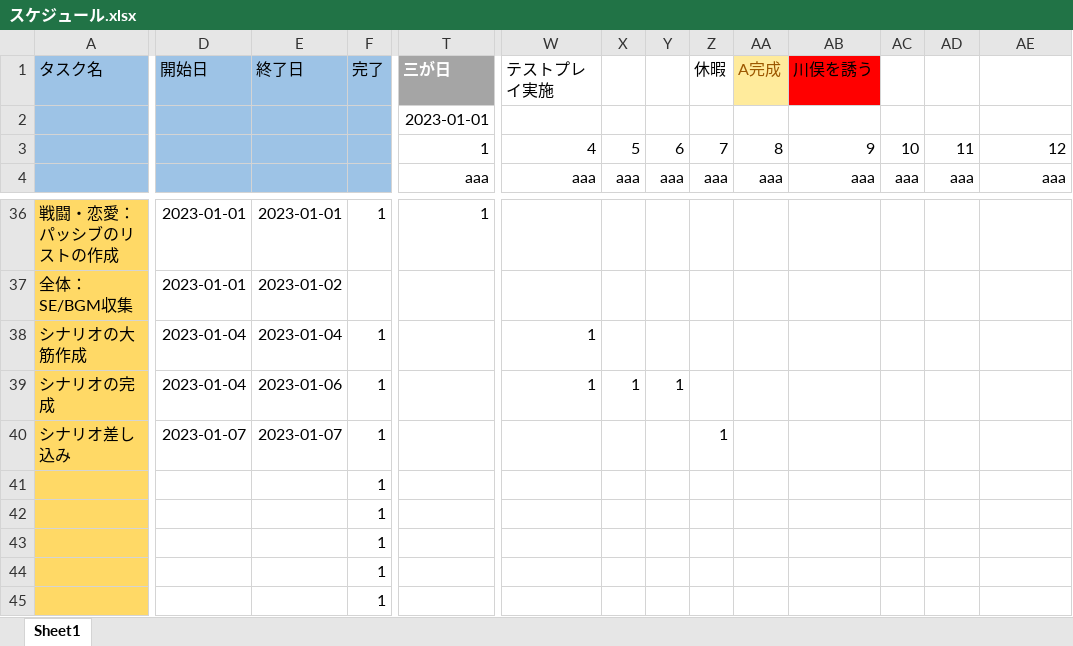
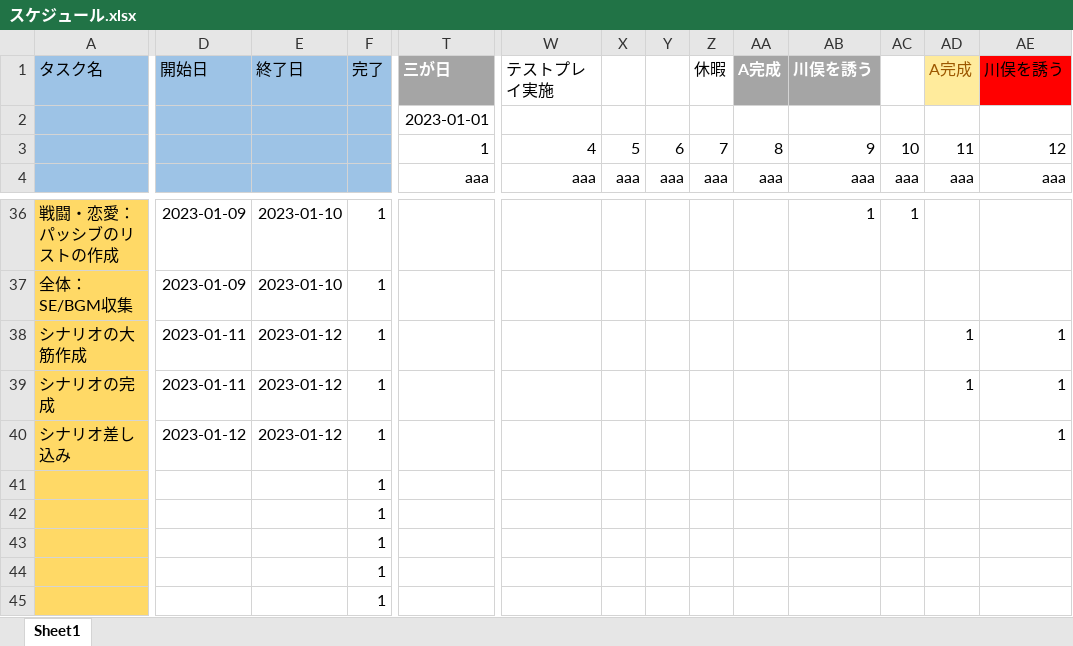
Before and after one commit to asaburo3983/LoveBullet, an Excel workbook: 管理/スケジュール/スケジュール.xlsx, sheet Sheet1, drawn as a sheet; only a part is shown, gaps mark what is left out; values as stored, in another font and other column widths than the file's, no borders; conditional formats not drawn; the diff covers the shown part only; the diff names each change by its address in the sheet, - before the commit and + after, or states it on an @@ line.

```diff
--- a/管理/スケジュール/スケジュール.xlsx (sheet Sheet1)
+++ b/管理/スケジュール/スケジュール.xlsx (sheet Sheet1)
-AA1:AB1 bold: off
+AA1:AB1 bold: on
@@ AA1 fill: #FFEB9C → #A5A5A5, text colour: #9C5700 → #FFFFFF @@
@@ AB1 fill: #FF0000 → #A5A5A5, text colour: black → #FFFFFF @@
-AD1: (empty)
+AD1: A完成
-AD1 fill: none
+AD1 fill: #FFEB9C
-AE1: (empty)
+AE1: 川俣を誘う
-AE1 fill: none
+AE1 fill: #FF0000
-D36:D37: 2023-01-01
+D36:D37: 2023-01-09
-E36: 2023-01-01
+E36: 2023-01-10
-T36: 1
+T36: (empty)
-AB36: (empty)
+AB36: 1
-AC36: (empty)
+AC36: 1
-E37: 2023-01-02
+E37: 2023-01-10
-F37: (empty)
+F37: 1
-D38:D39: 2023-01-04
+D38:D39: 2023-01-11
-E38: 2023-01-04
+E38: 2023-01-12
-W38:W39: 1
+W38:W39: (empty)
-AD38:AD39: (empty)
+AD38:AD39: 1
-AE38:AE40: (empty)
+AE38:AE40: 1
-E39: 2023-01-06
+E39: 2023-01-12
-X39: 1
+X39: (empty)
-Y39: 1
+Y39: (empty)
-D40: 2023-01-07
+D40: 2023-01-12
-E40: 2023-01-07
+E40: 2023-01-12
-Z40: 1
+Z40: (empty)
```
Also changed, not shown: 3 added rows, 3 removed rows and 37 edited cells elsewhere in this sheet, formulas that keep their value, 1 other file.
